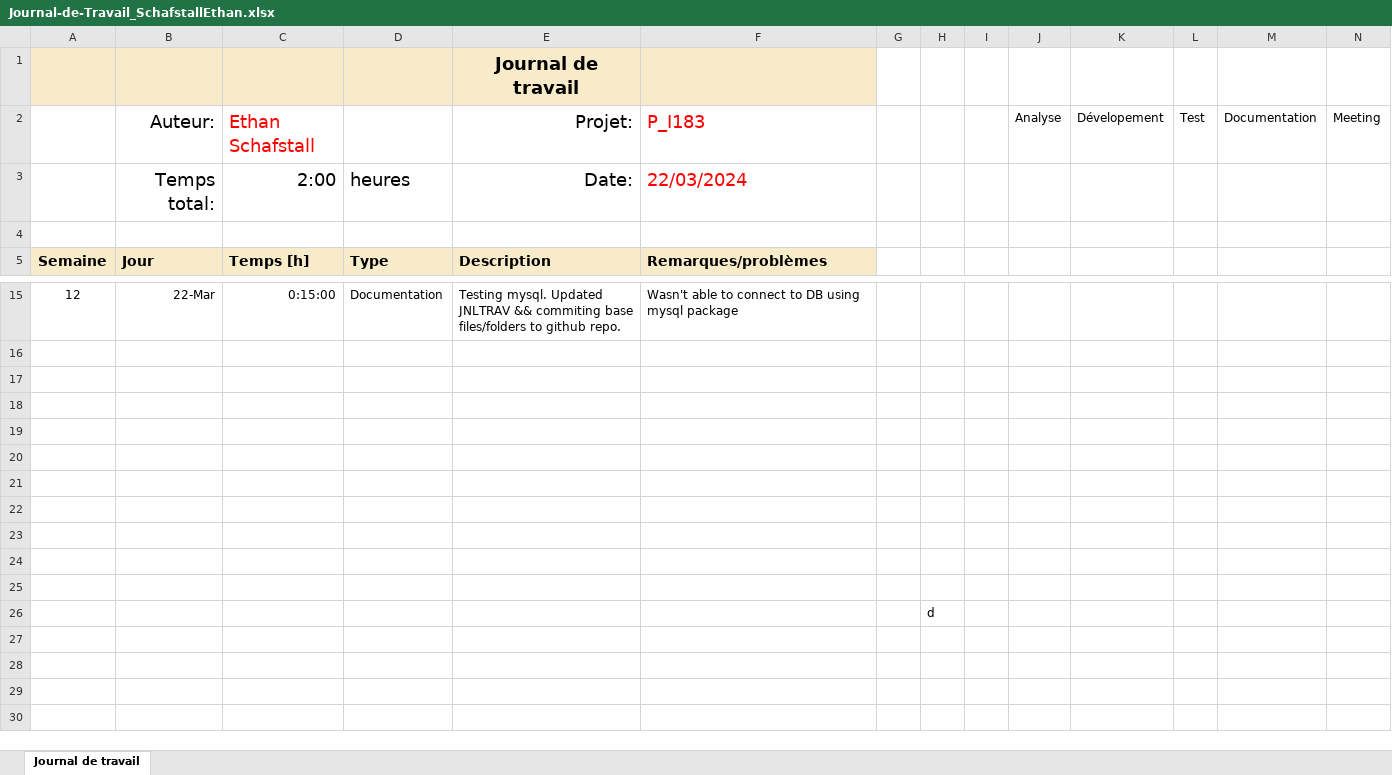
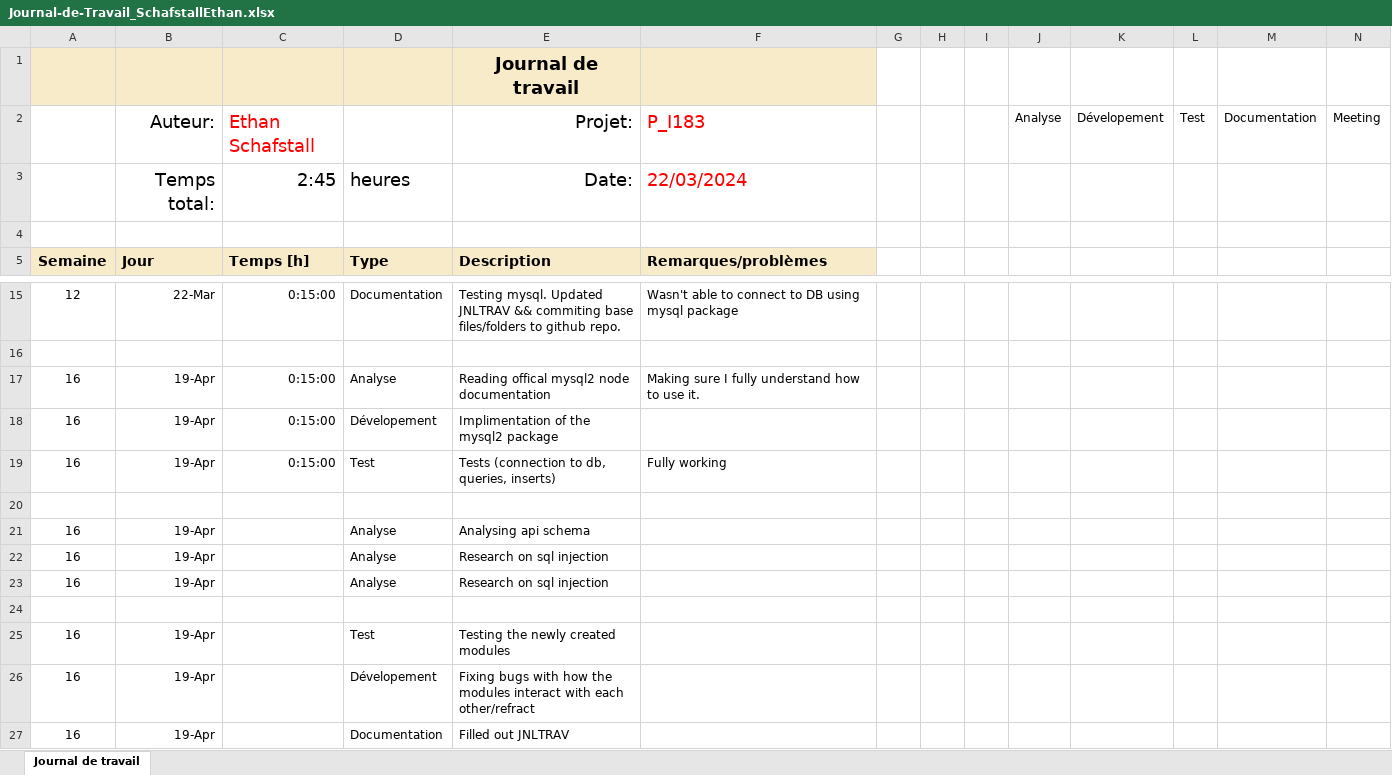
Before and after one commit to ethanschafstall/P-App-Webstore, an Excel workbook: docs/Journal-de-Travail_SchafstallEthan.xlsx, sheet Journal de travail, drawn as a sheet; only a part is shown, gaps mark what is left out; values as stored, in another font and other column widths than the file's, no borders; conditional formats and table styles not drawn; removed rows and columns are numbered as before the commit, all else as after; the diff names each change by its address in the sheet, - before the commit and + after, or states it on an @@ line.

Commit message:
updated JNLTRAV

```diff
--- a/docs/Journal-de-Travail_SchafstallEthan.xlsx (sheet Journal de travail)
+++ b/docs/Journal-de-Travail_SchafstallEthan.xlsx (sheet Journal de travail)
-C3: 2:00
+C3: 2:45
+row 17: 16 | 19-Apr | 0:15:00 | Analyse | Reading offical mysql2 node documentation | Making sure I fully understand how to use it.
+row 18: 16 | 19-Apr | 0:15:00 | Dévelopement | Implimentation of the mysql2 package
+row 19: 16 | 19-Apr | 0:15:00 | Test | Tests (connection to db, queries, inserts) | Fully working
+row 21: 16 | 19-Apr |  | Analyse | Analysing api schema
+row 22: 16 | 19-Apr |  | Analyse | Research on sql injection
+row 23: 16 | 19-Apr |  | Analyse | Research on sql injection
-row 25: (empty)
+row 25: 16 | 19-Apr |  | Test | Testing the newly created modules
-row 26: (empty)
+row 26: 16 | 19-Apr |  | Dévelopement | Fixing bugs with how the modules interact with each other/refract
-row 27: (empty)
+row 27: 16 | 19-Apr |  | Documentation | Filled out JNLTRAV
-row 22: (empty)
-row 23: (empty)
-row 24: (empty)
-row 25: (empty)
-row 26:  |  |  |  |  |  |  | d
```
Also changed, not shown: formulas that keep their value.
